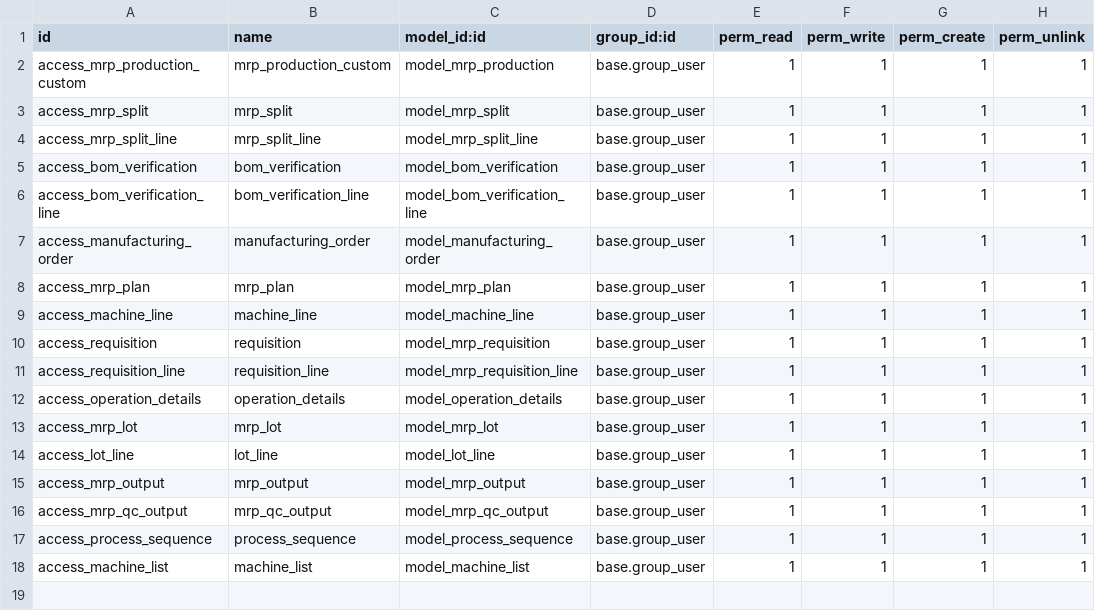
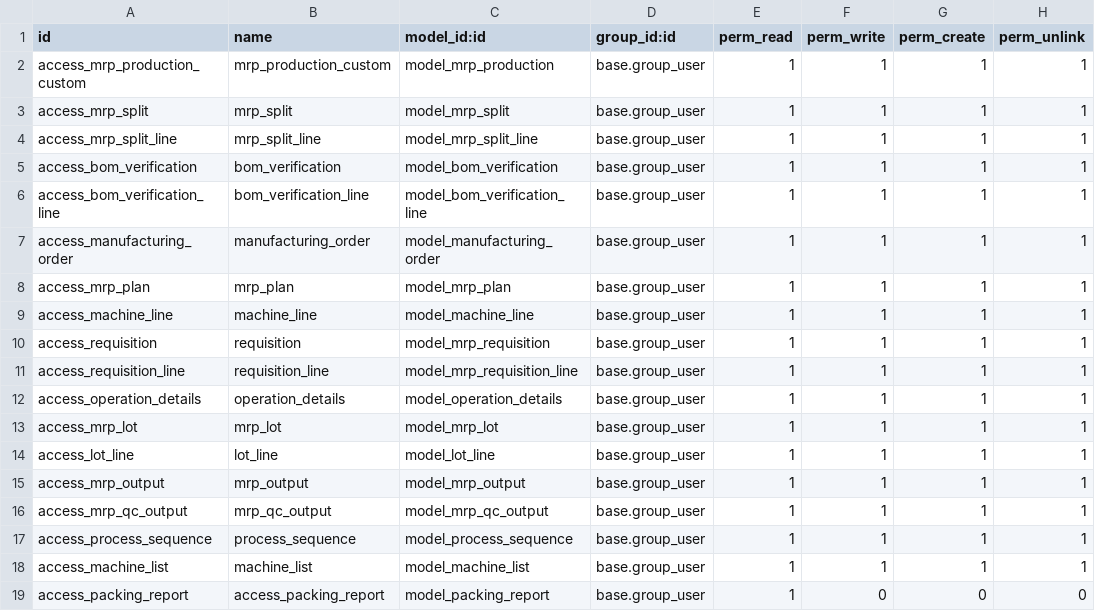
Before and after one commit to masbha-tex/taps, a CSV file: taps_manufacturing/security/ir.model.access.csv, drawn as a sheet.

```diff
--- a/taps_manufacturing/security/ir.model.access.csv
+++ b/taps_manufacturing/security/ir.model.access.csv
@@ -18 +18,2 @@ access_process_sequence,process_sequence,model_process_sequence,base.group_user,
 access_machine_list,machine_list,model_machine_list,base.group_user,1,1,1,1
+access_packing_report,access_packing_report,model_packing_report,base.group_user,1,0,0,0
```
Also changed, not shown: 24 other files.
